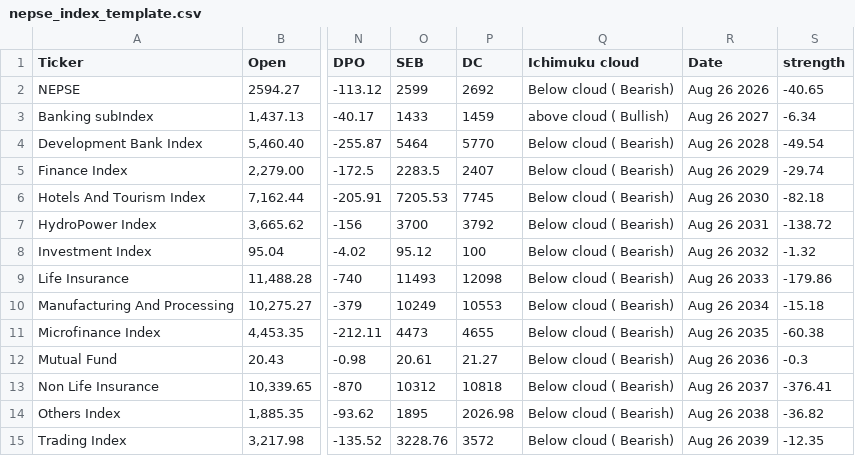
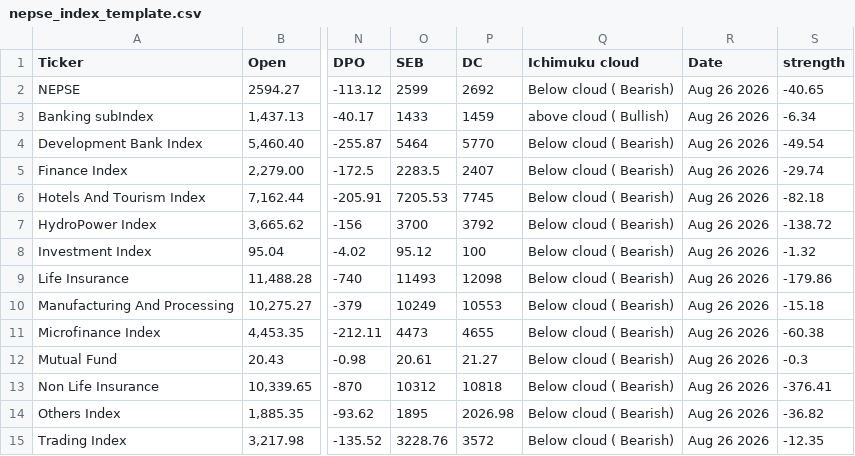
Before and after one commit to pandeysukram-ui/nepse-vibes, a CSV file: nepse_index_template.csv, drawn as a sheet; only a part is shown, gaps mark what is left out; the diff names each change by its address in the sheet, - before the commit and + after, or states it on an @@ line.

Commit message:
Add files via upload

```diff
--- a/nepse_index_template.csv
+++ b/nepse_index_template.csv
-R3 (Date): Aug 26 2027
+R3 (Date): Aug 26 2026
-R4 (Date): Aug 26 2028
+R4 (Date): Aug 26 2026
-R5 (Date): Aug 26 2029
+R5 (Date): Aug 26 2026
-R6 (Date): Aug 26 2030
+R6 (Date): Aug 26 2026
-R7 (Date): Aug 26 2031
+R7 (Date): Aug 26 2026
-R8 (Date): Aug 26 2032
+R8 (Date): Aug 26 2026
-R9 (Date): Aug 26 2033
+R9 (Date): Aug 26 2026
-R10 (Date): Aug 26 2034
+R10 (Date): Aug 26 2026
-R11 (Date): Aug 26 2035
+R11 (Date): Aug 26 2026
-R12 (Date): Aug 26 2036
+R12 (Date): Aug 26 2026
-R13 (Date): Aug 26 2037
+R13 (Date): Aug 26 2026
-R14 (Date): Aug 26 2038
+R14 (Date): Aug 26 2026
-R15 (Date): Aug 26 2039
+R15 (Date): Aug 26 2026
```
